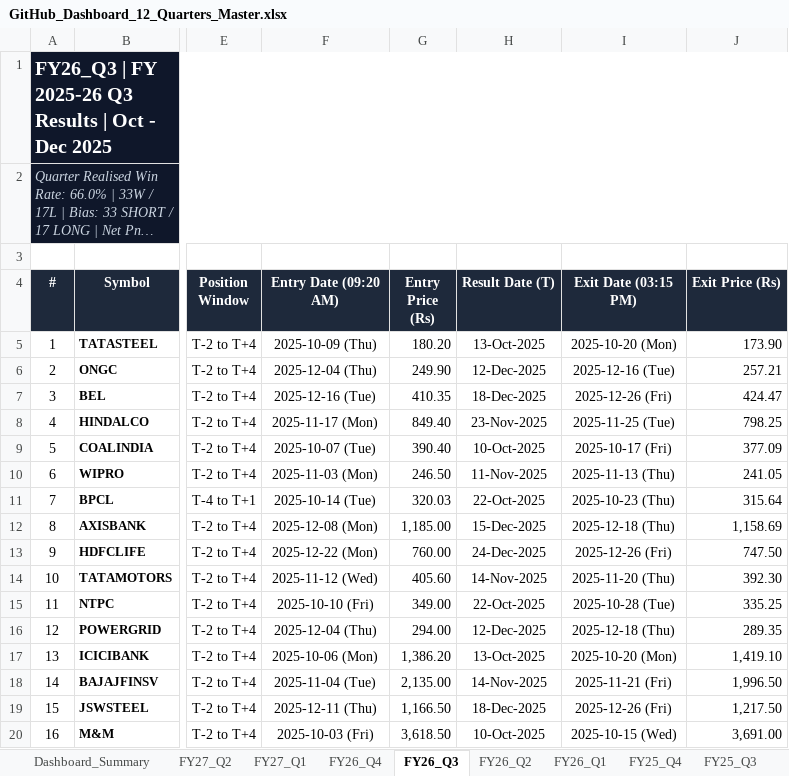
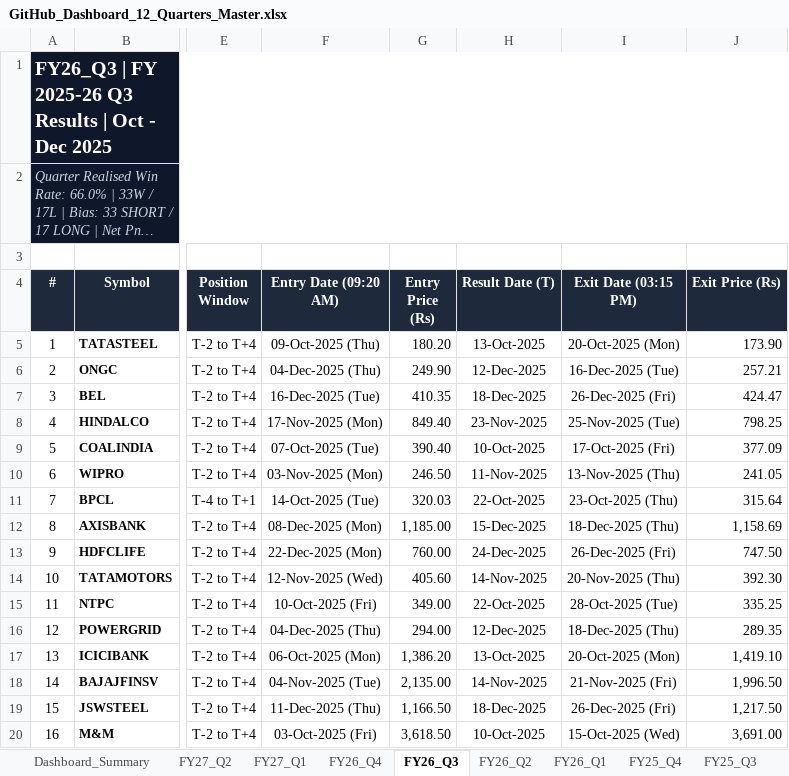
Before and after one commit to Yashsharma1202/behaviour-analysis, an Excel workbook: final_report/GitHub_Dashboard_12_Quarters_Master.xlsx, sheet FY26_Q3, drawn as a sheet; only a part is shown, gaps mark what is left out; long unchanged cells end in …; values as stored, in another font and other column widths than the file's, no borders; the diff covers the shown part only; the diff names each change by its address in the sheet, - before the commit and + after, or states it on an @@ line.

Commit message:
fix(dates): standardize all result, entry, and exit dates to uniform DD-Mon-YYYY format across all sheets

```diff
--- a/final_report/GitHub_Dashboard_12_Quarters_Master.xlsx (sheet FY26_Q3)
+++ b/final_report/GitHub_Dashboard_12_Quarters_Master.xlsx (sheet FY26_Q3)
-F5 (Entry Date (09:20 AM)): 2025-10-09 (Thu)
+F5 (Entry Date (09:20 AM)): 09-Oct-2025 (Thu)
-I5 (Exit Date (03:15 PM)): 2025-10-20 (Mon)
+I5 (Exit Date (03:15 PM)): 20-Oct-2025 (Mon)
-F6 (Entry Date (09:20 AM)): 2025-12-04 (Thu)
+F6 (Entry Date (09:20 AM)): 04-Dec-2025 (Thu)
-I6 (Exit Date (03:15 PM)): 2025-12-16 (Tue)
+I6 (Exit Date (03:15 PM)): 16-Dec-2025 (Tue)
-F7 (Entry Date (09:20 AM)): 2025-12-16 (Tue)
+F7 (Entry Date (09:20 AM)): 16-Dec-2025 (Tue)
-I7 (Exit Date (03:15 PM)): 2025-12-26 (Fri)
+I7 (Exit Date (03:15 PM)): 26-Dec-2025 (Fri)
-F8 (Entry Date (09:20 AM)): 2025-11-17 (Mon)
+F8 (Entry Date (09:20 AM)): 17-Nov-2025 (Mon)
-I8 (Exit Date (03:15 PM)): 2025-11-25 (Tue)
+I8 (Exit Date (03:15 PM)): 25-Nov-2025 (Tue)
-F9 (Entry Date (09:20 AM)): 2025-10-07 (Tue)
+F9 (Entry Date (09:20 AM)): 07-Oct-2025 (Tue)
-I9 (Exit Date (03:15 PM)): 2025-10-17 (Fri)
+I9 (Exit Date (03:15 PM)): 17-Oct-2025 (Fri)
-F10 (Entry Date (09:20 AM)): 2025-11-03 (Mon)
+F10 (Entry Date (09:20 AM)): 03-Nov-2025 (Mon)
-I10 (Exit Date (03:15 PM)): 2025-11-13 (Thu)
+I10 (Exit Date (03:15 PM)): 13-Nov-2025 (Thu)
-F11 (Entry Date (09:20 AM)): 2025-10-14 (Tue)
+F11 (Entry Date (09:20 AM)): 14-Oct-2025 (Tue)
-I11 (Exit Date (03:15 PM)): 2025-10-23 (Thu)
+I11 (Exit Date (03:15 PM)): 23-Oct-2025 (Thu)
-F12 (Entry Date (09:20 AM)): 2025-12-08 (Mon)
+F12 (Entry Date (09:20 AM)): 08-Dec-2025 (Mon)
-I12 (Exit Date (03:15 PM)): 2025-12-18 (Thu)
+I12 (Exit Date (03:15 PM)): 18-Dec-2025 (Thu)
-F13 (Entry Date (09:20 AM)): 2025-12-22 (Mon)
+F13 (Entry Date (09:20 AM)): 22-Dec-2025 (Mon)
-I13 (Exit Date (03:15 PM)): 2025-12-26 (Fri)
+I13 (Exit Date (03:15 PM)): 26-Dec-2025 (Fri)
-F14 (Entry Date (09:20 AM)): 2025-11-12 (Wed)
+F14 (Entry Date (09:20 AM)): 12-Nov-2025 (Wed)
-I14 (Exit Date (03:15 PM)): 2025-11-20 (Thu)
+I14 (Exit Date (03:15 PM)): 20-Nov-2025 (Thu)
-F15 (Entry Date (09:20 AM)): 2025-10-10 (Fri)
+F15 (Entry Date (09:20 AM)): 10-Oct-2025 (Fri)
-I15 (Exit Date (03:15 PM)): 2025-10-28 (Tue)
+I15 (Exit Date (03:15 PM)): 28-Oct-2025 (Tue)
-F16 (Entry Date (09:20 AM)): 2025-12-04 (Thu)
+F16 (Entry Date (09:20 AM)): 04-Dec-2025 (Thu)
-I16 (Exit Date (03:15 PM)): 2025-12-18 (Thu)
+I16 (Exit Date (03:15 PM)): 18-Dec-2025 (Thu)
-F17 (Entry Date (09:20 AM)): 2025-10-06 (Mon)
+F17 (Entry Date (09:20 AM)): 06-Oct-2025 (Mon)
-I17 (Exit Date (03:15 PM)): 2025-10-20 (Mon)
+I17 (Exit Date (03:15 PM)): 20-Oct-2025 (Mon)
-F18 (Entry Date (09:20 AM)): 2025-11-04 (Tue)
+F18 (Entry Date (09:20 AM)): 04-Nov-2025 (Tue)
-I18 (Exit Date (03:15 PM)): 2025-11-21 (Fri)
+I18 (Exit Date (03:15 PM)): 21-Nov-2025 (Fri)
-F19 (Entry Date (09:20 AM)): 2025-12-11 (Thu)
+F19 (Entry Date (09:20 AM)): 11-Dec-2025 (Thu)
-I19 (Exit Date (03:15 PM)): 2025-12-26 (Fri)
+I19 (Exit Date (03:15 PM)): 26-Dec-2025 (Fri)
-F20 (Entry Date (09:20 AM)): 2025-10-03 (Fri)
+F20 (Entry Date (09:20 AM)): 03-Oct-2025 (Fri)
-I20 (Exit Date (03:15 PM)): 2025-10-15 (Wed)
+I20 (Exit Date (03:15 PM)): 15-Oct-2025 (Wed)
```
Also changed, not shown: 68 edited cells elsewhere in this sheet, sheet FY27_Q2, sheet FY25_Q4, sheet FY26_Q4, sheet FY27_Q1, sheet FY26_Q2, sheet FY26_Q1, 5 more sheets, Nifty50_12_Quarters_Dashboard_Master.xlsx, Nifty50_GitHub_Dashboard_Master.xlsx, 6 other files.
